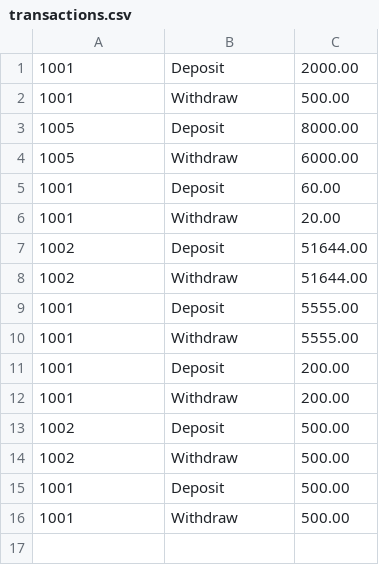
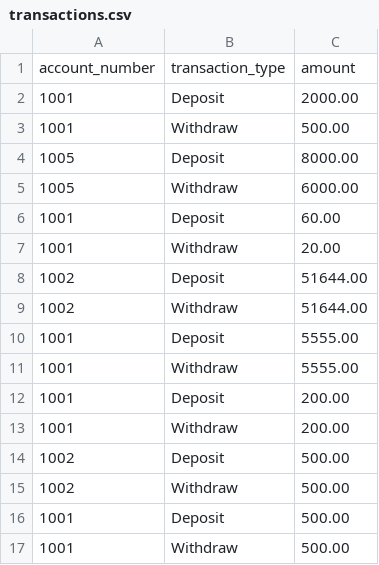
Before and after one commit to AbdelrahmanElshabrawy13/ATM-Machine, a CSV file: ATM-Machine/transactions.csv, drawn as a sheet.

Commit message:
transactions.csv

```diff
--- a/ATM-Machine/transactions.csv
+++ b/ATM-Machine/transactions.csv
@@ -1 +1,2 @@
+account_number,transaction_type,amount,
 1001,Deposit,2000.00
```
